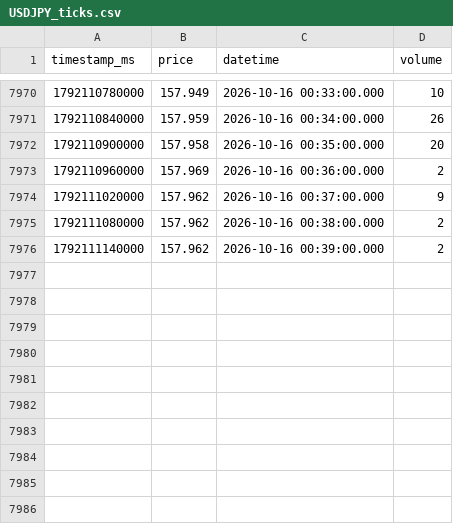
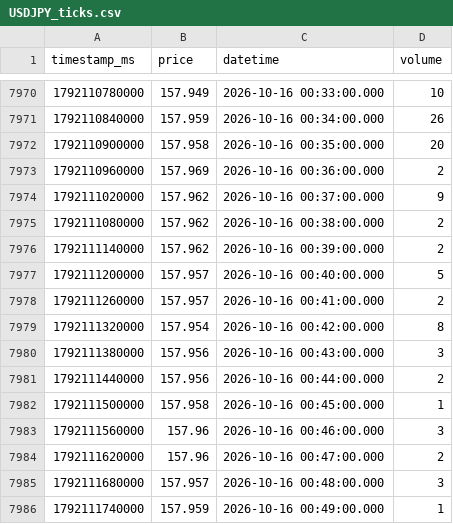
Before and after one commit to tejass21/Vantage, a CSV file: Data/USDJPY_ticks.csv, drawn as a sheet; only a part is shown, gaps mark what is left out; the diff names each change by its address in the sheet, - before the commit and + after, or states it on an @@ line.

```diff
--- a/Data/USDJPY_ticks.csv
+++ b/Data/USDJPY_ticks.csv
+row 7977: 1792111200000 | 157.957 | 2026-10-16 00:40:00.000 | 5
+row 7978: 1792111260000 | 157.957 | 2026-10-16 00:41:00.000 | 2
+row 7979: 1792111320000 | 157.954 | 2026-10-16 00:42:00.000 | 8
+row 7980: 1792111380000 | 157.956 | 2026-10-16 00:43:00.000 | 3
+row 7981: 1792111440000 | 157.956 | 2026-10-16 00:44:00.000 | 2
+row 7982: 1792111500000 | 157.958 | 2026-10-16 00:45:00.000 | 1
+row 7983: 1792111560000 | 157.96 | 2026-10-16 00:46:00.000 | 3
+row 7984: 1792111620000 | 157.96 | 2026-10-16 00:47:00.000 | 2
+row 7985: 1792111680000 | 157.957 | 2026-10-16 00:48:00.000 | 3
+row 7986: 1792111740000 | 157.959 | 2026-10-16 00:49:00.000 | 1
```
Also changed, not shown: Data/EURUSD_ticks.csv.
